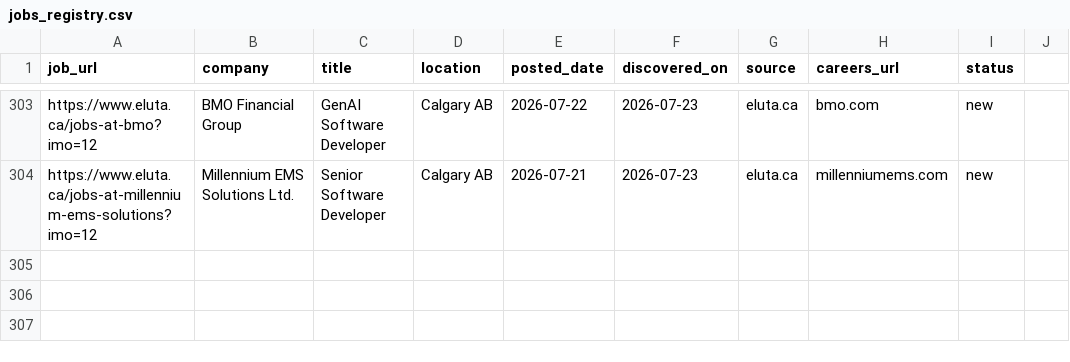
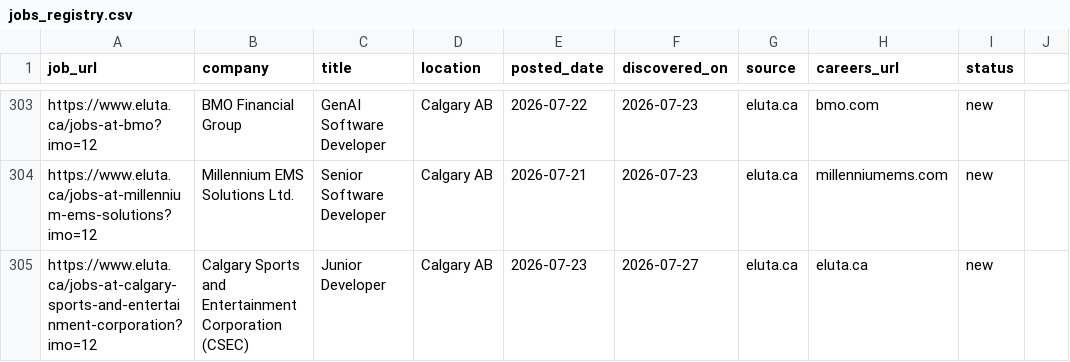
Before and after one commit to opsclawd/career-targets, a CSV file: careers/jobs_registry.csv, drawn as a sheet; only a part is shown, gaps mark what is left out; the diff names each change by its address in the sheet, - before the commit and + after, or states it on an @@ line.

```diff
--- a/careers/jobs_registry.csv
+++ b/careers/jobs_registry.csv
+row 305: https://www.eluta.ca/jobs-at-calgary-sports-and-entertainment-corporation?imo=12 | Calgary Sports and Entertainment Corporation (CSEC) | Junior Developer | Calgary AB | 2026-07-23 | 2026-07-27 | eluta.ca | eluta.ca | new
```
Also changed, not shown: careers/careers_registry.csv, 1 other file.
